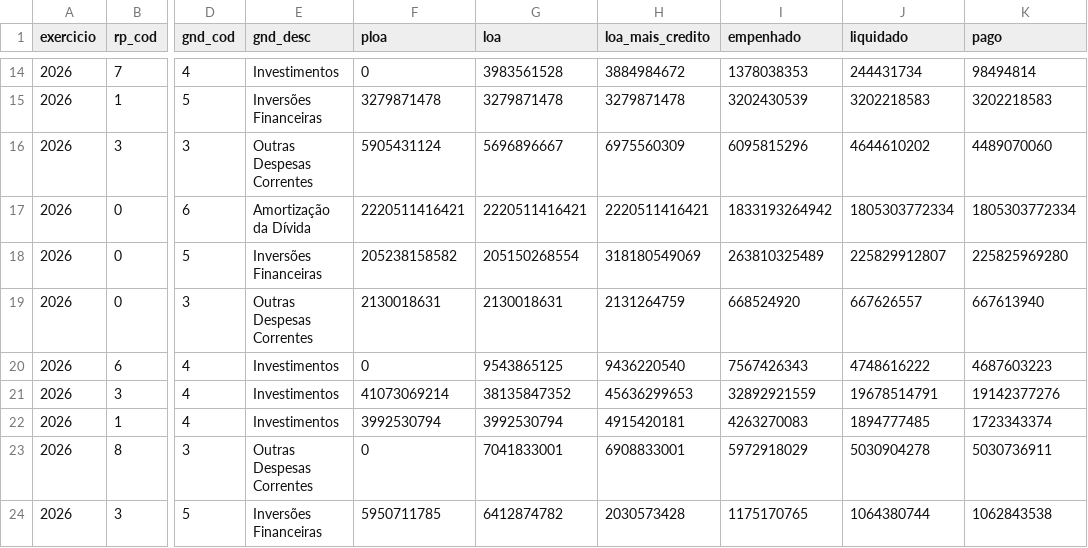
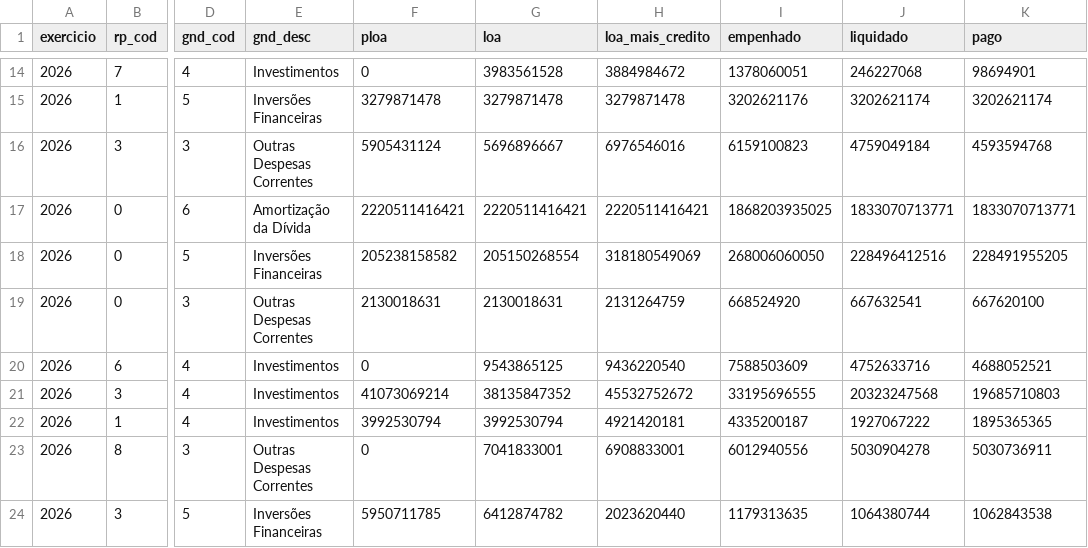
Before and after one commit to hpmsc/painel_fiscal, a CSV file: dados/siop/siop_rp_gnd_2026.csv, drawn as a sheet; only a part is shown, gaps mark what is left out; the diff covers the shown part only; the diff names each change by its address in the sheet, - before the commit and + after, or states it on an @@ line.

```diff
--- a/dados/siop/siop_rp_gnd_2026.csv
+++ b/dados/siop/siop_rp_gnd_2026.csv
-I14 (empenhado): 1378038353
+I14 (empenhado): 1378060051
-J14 (liquidado): 244431734
+J14 (liquidado): 246227068
-K14 (pago): 98494814
+K14 (pago): 98694901
-I15 (empenhado): 3202430539
+I15 (empenhado): 3202621176
-J15 (liquidado): 3202218583
+J15 (liquidado): 3202621174
-K15 (pago): 3202218583
+K15 (pago): 3202621174
-H16 (loa_mais_credito): 6975560309
+H16 (loa_mais_credito): 6976546016
-I16 (empenhado): 6095815296
+I16 (empenhado): 6159100823
-J16 (liquidado): 4644610202
+J16 (liquidado): 4759049184
-K16 (pago): 4489070060
+K16 (pago): 4593594768
-I17 (empenhado): 1833193264942
+I17 (empenhado): 1868203935025
-J17 (liquidado): 1805303772334
+J17 (liquidado): 1833070713771
-K17 (pago): 1805303772334
+K17 (pago): 1833070713771
-I18 (empenhado): 263810325489
+I18 (empenhado): 268006060050
-J18 (liquidado): 225829912807
+J18 (liquidado): 228496412516
-K18 (pago): 225825969280
+K18 (pago): 228491955205
-J19 (liquidado): 667626557
+J19 (liquidado): 667632541
-K19 (pago): 667613940
+K19 (pago): 667620100
-I20 (empenhado): 7567426343
+I20 (empenhado): 7588503609
-J20 (liquidado): 4748616222
+J20 (liquidado): 4752633716
-K20 (pago): 4687603223
+K20 (pago): 4688052521
-H21 (loa_mais_credito): 45636299653
+H21 (loa_mais_credito): 45532752672
-I21 (empenhado): 32892921559
+I21 (empenhado): 33195696555
-J21 (liquidado): 19678514791
+J21 (liquidado): 20323247568
-K21 (pago): 19142377276
+K21 (pago): 19685710803
-H22 (loa_mais_credito): 4915420181
+H22 (loa_mais_credito): 4921420181
-I22 (empenhado): 4263270083
+I22 (empenhado): 4335200187
-J22 (liquidado): 1894777485
+J22 (liquidado): 1927067222
-K22 (pago): 1723343374
+K22 (pago): 1895365365
-I23 (empenhado): 5972918029
+I23 (empenhado): 6012940556
-H24 (loa_mais_credito): 2030573428
+H24 (loa_mais_credito): 2023620440
-I24 (empenhado): 1175170765
+I24 (empenhado): 1179313635
```
Also changed, not shown: 34 edited cells elsewhere in this file, 1 other file.
